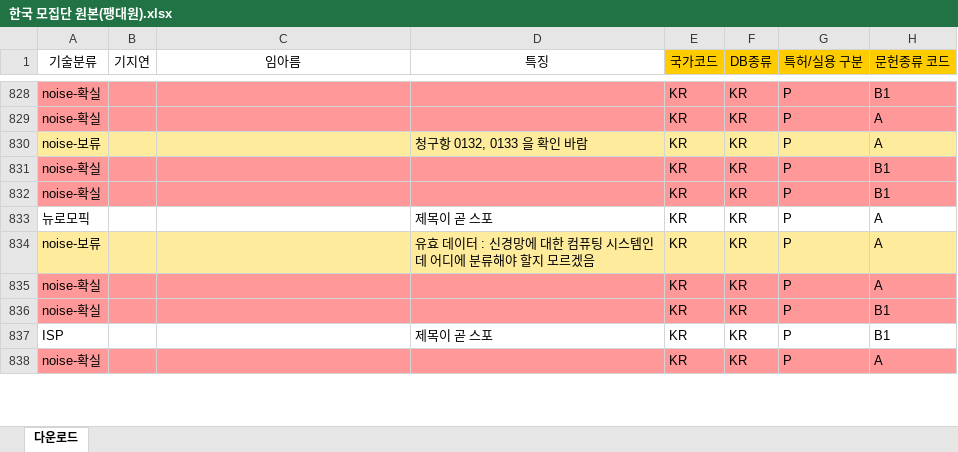
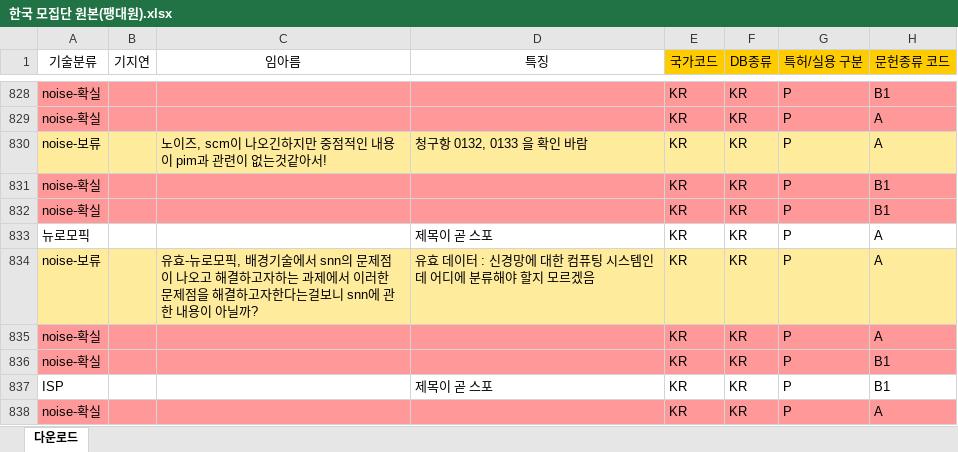
Before and after one commit to JEoN-Ha/CPU, an Excel workbook: PIM/작업공간/임아름/한국 모집단 원본(팽대원).xlsx, sheet 다운로드, drawn as a sheet; only a part is shown, gaps mark what is left out; values as stored, in another font and other column widths than the file's, no borders; the diff covers the shown part only; the diff names each change by its address in the sheet, - before the commit and + after, or states it on an @@ line.

Commit message:
기능 : 대원쓰꺼 분류중

```diff
--- a/PIM/작업공간/임아름/한국 모집단 원본(팽대원).xlsx (sheet 다운로드)
+++ b/PIM/작업공간/임아름/한국 모집단 원본(팽대원).xlsx (sheet 다운로드)
-C830 (임아름): (empty)
+C830 (임아름): 노이즈, scm이 나오긴하지만 중점적인 내용이 pim과 관련이 없는것같아서!
-C834 (임아름): (empty)
+C834 (임아름): 유효-뉴로모픽, 배경기술에서 snn의 문제점이 나오고 해결하고자하는 과제에서 이러한 문제점을 해결하고자한다는걸보니 snn에 관한 내용이 아닐까?
```
Also changed, not shown: 13 edited cells elsewhere in this sheet.
